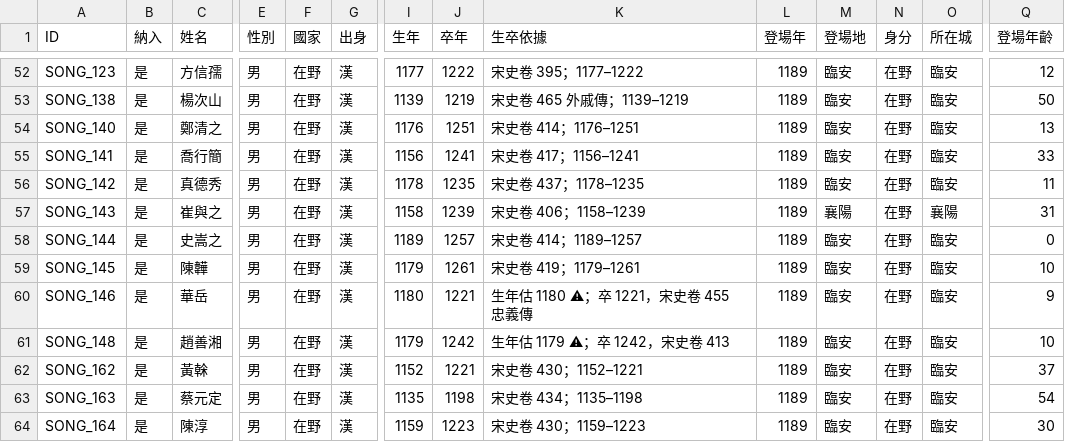
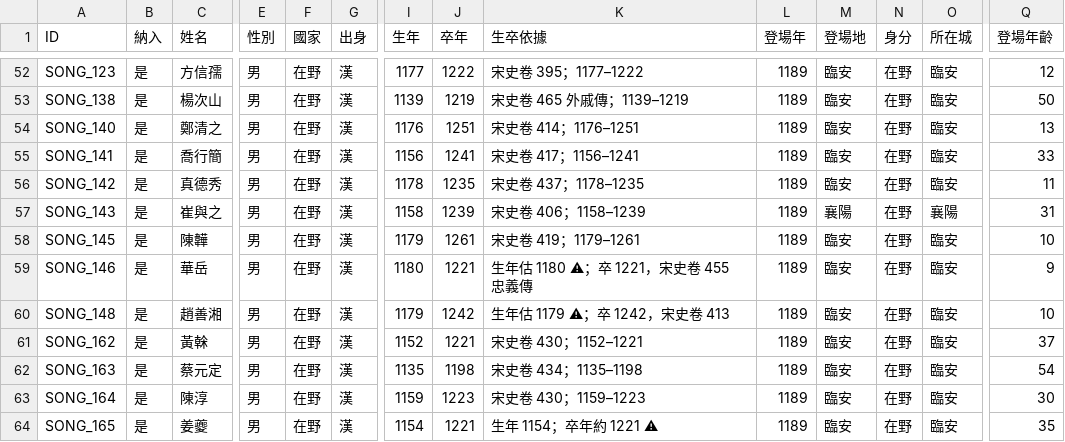
Before and after one commit to maybe-su/xcj4-public, a CSV file: people/人物_在野.csv, drawn as a sheet; only a part is shown, gaps mark what is left out; the shorter side is filled out with more unchanged rows; rows hold the shown columns only; the diff names each change by its address in the sheet, - before the commit and + after, or states it on an @@ line.

```diff
--- a/people/人物_在野.csv
+++ b/people/人物_在野.csv
-row 58: SONG_144 | 是 | 史嵩之 | 男 | 在野 | 漢 | 1189 | 1257 | 宋史卷 414；1189–1257 | 1189 | 臨安 | 在野 | 臨安 | 0
```
Also changed, not shown: people/人物_依血緣.csv, people/人物_克烈.csv, 2 other files.
